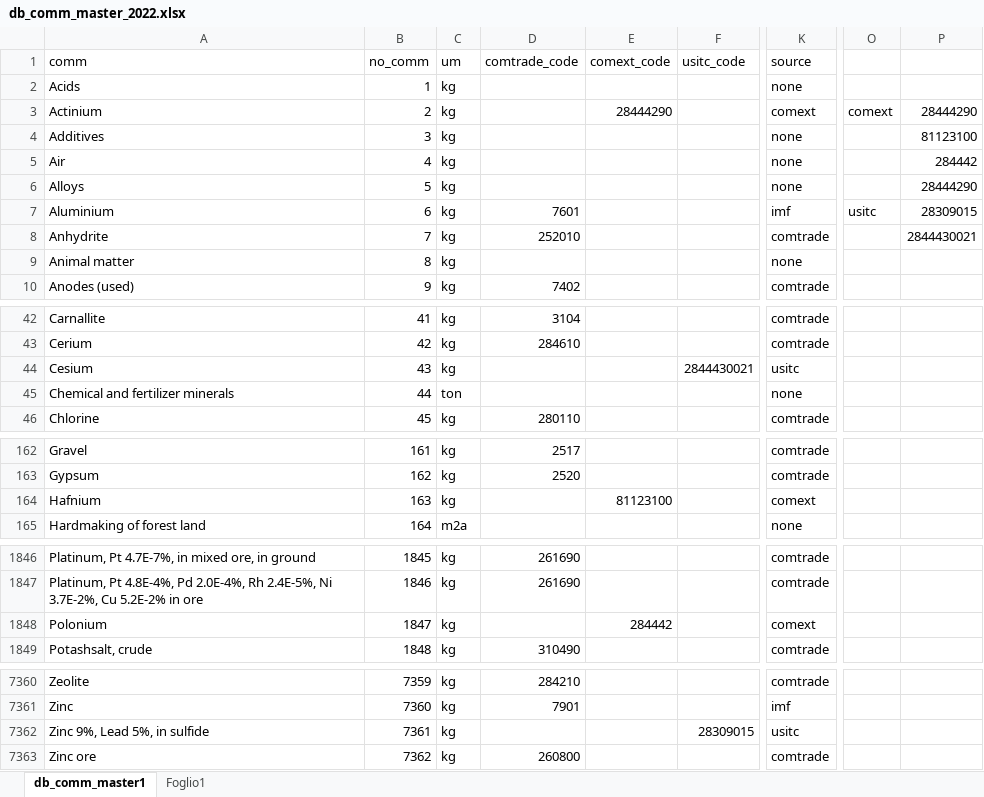
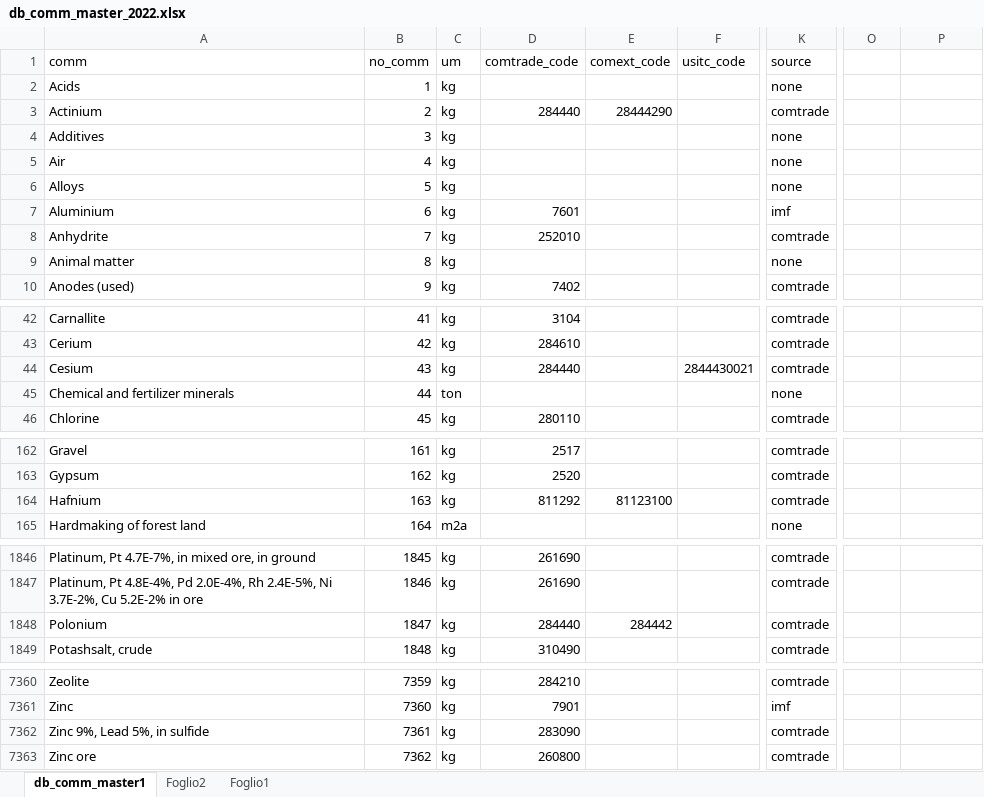
Before and after one commit to giuliomela/clccr, an Excel workbook: data-raw/db_comm_master_2022.xlsx, sheet db_comm_master1, drawn as a sheet; only a part is shown, gaps mark what is left out; values as stored, in another font and other column widths than the file's, no borders; the diff covers the shown part only; the diff names each change by its address in the sheet, - before the commit and + after, or states it on an @@ line.

```diff
--- a/data-raw/db_comm_master_2022.xlsx (sheet db_comm_master1)
+++ b/data-raw/db_comm_master_2022.xlsx (sheet db_comm_master1)
+sheet tab: Foglio2
-D3 (comtrade_code): (empty)
+D3 (comtrade_code): 284440
-K3 (source): comext
+K3 (source): comtrade
-O3: comext
+O3: (empty)
-P3: 28444290
+P3: (empty)
-P4: 81123100
+P4: (empty)
-P5: 284442
+P5: (empty)
-P6: 28444290
+P6: (empty)
-O7: usitc
+O7: (empty)
-P7: 28309015
+P7: (empty)
-P8: 2844430021
+P8: (empty)
-D44 (comtrade_code): (empty)
+D44 (comtrade_code): 284440
-K44 (source): usitc
+K44 (source): comtrade
-D164 (comtrade_code): (empty)
+D164 (comtrade_code): 811292
-K164 (source): comext
+K164 (source): comtrade
-D1848 (comtrade_code): (empty)
+D1848 (comtrade_code): 284440
-K1848 (source): comext
+K1848 (source): comtrade
-D7362 (comtrade_code): (empty)
+D7362 (comtrade_code): 283090
-F7362 (usitc_code): 28309015
+F7362 (usitc_code): (empty)
-K7362 (source): usitc
+K7362 (source): comtrade
```
Also changed, not shown: 2 edited cells elsewhere in this sheet, data-raw/usitc.xlsx, 30 other files.
